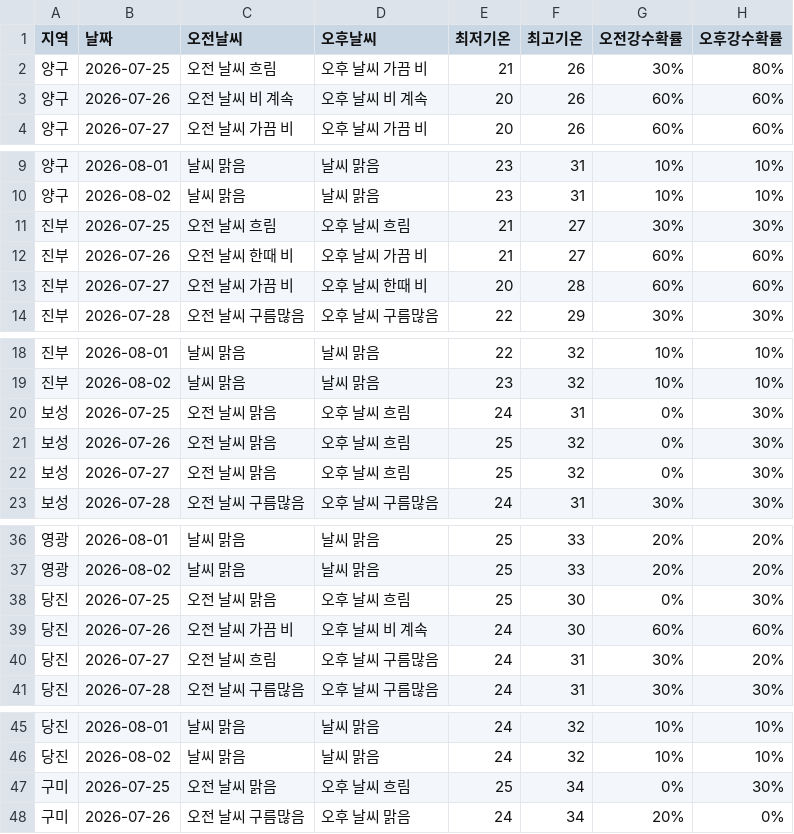
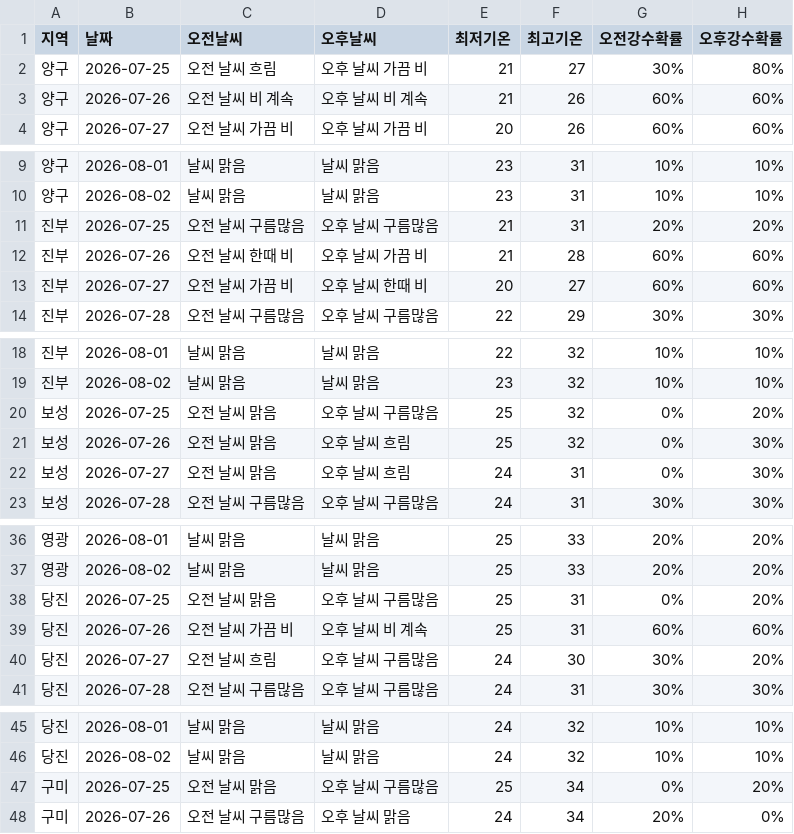
Before and after one commit to wngml7055/potato-times, a CSV file: data/weather.csv, drawn as a sheet; only a part is shown, gaps mark what is left out; the diff covers the shown part only.

```diff
--- a/data/weather.csv
+++ b/data/weather.csv
@@ -1,4 +1,4 @@
 지역,날짜,오전날씨,오후날씨,최저기온,최고기온,오전강수확률,오후강수확률
-양구,2026-07-25,오전 날씨 흐림,오후 날씨 가끔 비,21,26,30%,80%
-양구,2026-07-26,오전 날씨 비 계속,오후 날씨 비 계속,20,26,60%,60%
+양구,2026-07-25,오전 날씨 흐림,오후 날씨 가끔 비,21,27,30%,80%
+양구,2026-07-26,오전 날씨 비 계속,오후 날씨 비 계속,21,26,60%,60%
 양구,2026-07-27,오전 날씨 가끔 비,오후 날씨 가끔 비,20,26,60%,60%
@@ -10,5 +10,5 @@
 양구,2026-08-02,날씨 맑음,날씨 맑음,23,31,10%,10%
-진부,2026-07-25,오전 날씨 흐림,오후 날씨 흐림,21,27,30%,30%
-진부,2026-07-26,오전 날씨 한때 비,오후 날씨 가끔 비,21,27,60%,60%
-진부,2026-07-27,오전 날씨 가끔 비,오후 날씨 한때 비,20,28,60%,60%
+진부,2026-07-25,오전 날씨 구름많음,오후 날씨 구름많음,21,31,20%,20%
+진부,2026-07-26,오전 날씨 한때 비,오후 날씨 가끔 비,21,28,60%,60%
+진부,2026-07-27,오전 날씨 가끔 비,오후 날씨 한때 비,20,27,60%,60%
 진부,2026-07-28,오전 날씨 구름많음,오후 날씨 구름많음,22,29,30%,30%
@@ -19,5 +19,5 @@
 진부,2026-08-02,날씨 맑음,날씨 맑음,23,32,10%,10%
-보성,2026-07-25,오전 날씨 맑음,오후 날씨 흐림,24,31,0%,30%
+보성,2026-07-25,오전 날씨 맑음,오후 날씨 구름많음,25,32,0%,20%
 보성,2026-07-26,오전 날씨 맑음,오후 날씨 흐림,25,32,0%,30%
-보성,2026-07-27,오전 날씨 맑음,오후 날씨 흐림,25,32,0%,30%
+보성,2026-07-27,오전 날씨 맑음,오후 날씨 흐림,24,31,0%,30%
 보성,2026-07-28,오전 날씨 구름많음,오후 날씨 구름많음,24,31,30%,30%
@@ -37,5 +37,5 @@
 영광,2026-08-02,날씨 맑음,날씨 맑음,25,33,20%,20%
-당진,2026-07-25,오전 날씨 맑음,오후 날씨 흐림,25,30,0%,30%
-당진,2026-07-26,오전 날씨 가끔 비,오후 날씨 비 계속,24,30,60%,60%
-당진,2026-07-27,오전 날씨 흐림,오후 날씨 구름많음,24,31,30%,20%
+당진,2026-07-25,오전 날씨 맑음,오후 날씨 구름많음,25,31,0%,20%
+당진,2026-07-26,오전 날씨 가끔 비,오후 날씨 비 계속,25,31,60%,60%
+당진,2026-07-27,오전 날씨 흐림,오후 날씨 구름많음,24,30,30%,20%
 당진,2026-07-28,오전 날씨 구름많음,오후 날씨 구름많음,24,31,30%,30%
@@ -46,3 +46,3 @@
 당진,2026-08-02,날씨 맑음,날씨 맑음,24,32,10%,10%
-구미,2026-07-25,오전 날씨 맑음,오후 날씨 흐림,25,34,0%,30%
+구미,2026-07-25,오전 날씨 맑음,오후 날씨 구름많음,25,34,0%,20%
 구미,2026-07-26,오전 날씨 구름많음,오후 날씨 맑음,24,34,20%,0%
```
Also changed, not shown: 1 edited cell elsewhere in this file.
